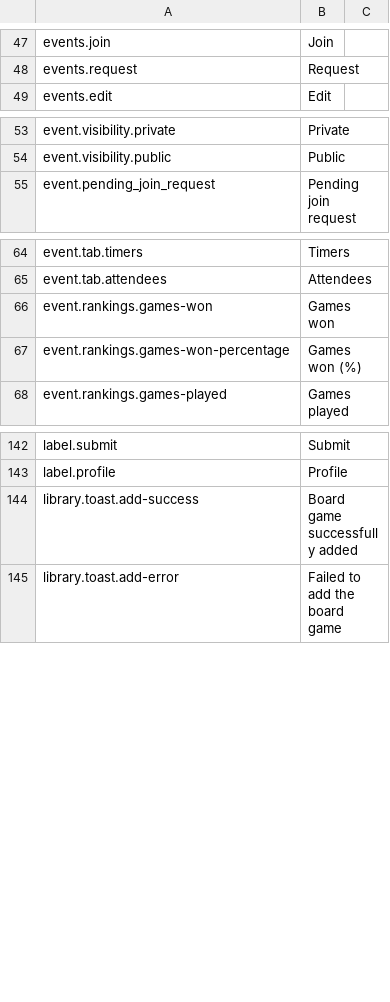
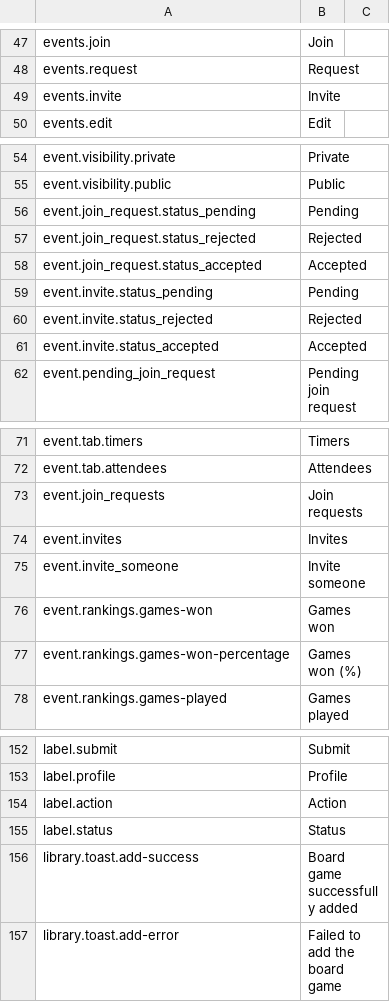
Before and after one commit to BGWE/BoardgameWE-UI, a CSV file: boardgame-ui/src/locales/translations.csv, drawn as a sheet; only a part is shown, gaps mark what is left out; the diff names each change by its address in the sheet, - before the commit and + after, or states it on an @@ line.

Commit message:
add invite and requests in attendees tab

```diff
--- a/boardgame-ui/src/locales/translations.csv
+++ b/boardgame-ui/src/locales/translations.csv
+row 49: events.invite | Invite
+row 56: event.join_request.status_pending | Pending
+row 57: event.join_request.status_rejected | Rejected
+row 58: event.join_request.status_accepted | Accepted
+row 59: event.invite.status_pending | Pending
+row 60: event.invite.status_rejected | Rejected
+row 61: event.invite.status_accepted | Accepted
+row 73: event.join_requests | Join requests
+row 74: event.invites | Invites
+row 75: event.invite_someone | Invite someone
+row 154: label.action | Action
+row 155: label.status | Status
```
Also changed, not shown: 3 other files.
